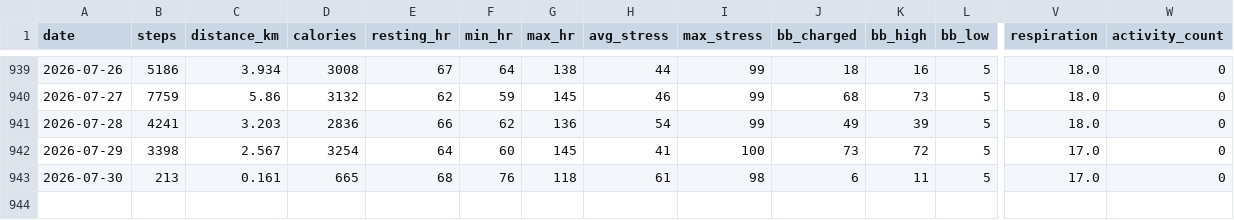
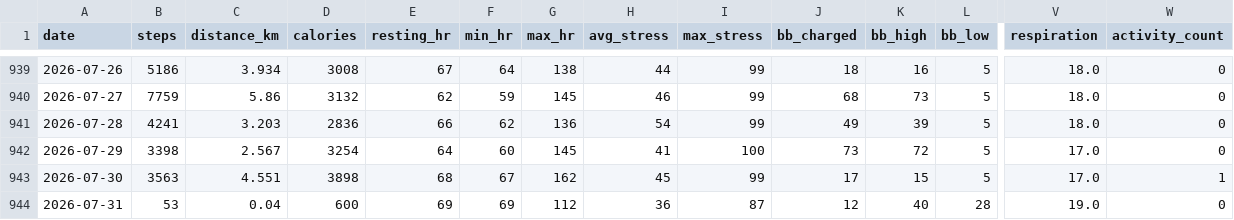
Before and after one commit to chenzihuan67/garmin-sync, a CSV file: summary.csv, drawn as a sheet; only a part is shown, gaps mark what is left out; rows hold the shown columns only; the diff names each change by its address in the sheet, - before the commit and + after, or states it on an @@ line.

```diff
--- a/summary.csv
+++ b/summary.csv
-B943 (steps): 213
+B943 (steps): 3563
-C943 (distance_km): 0.161
+C943 (distance_km): 4.551
-D943 (calories): 665
+D943 (calories): 3898
-F943 (min_hr): 76
+F943 (min_hr): 67
-G943 (max_hr): 118
+G943 (max_hr): 162
-H943 (avg_stress): 61
+H943 (avg_stress): 45
-I943 (max_stress): 98
+I943 (max_stress): 99
-J943 (bb_charged): 6
+J943 (bb_charged): 17
-K943 (bb_high): 11
+K943 (bb_high): 15
-W943 (activity_count): 0
+W943 (activity_count): 1
+row 944: 2026-07-31 | 53 | 0.04 | 600 | 69 | 69 | 112 | 36 | 87 | 12 | 40 | 28 | 19.0 | 0
```
Also changed, not shown: 4 other files.
